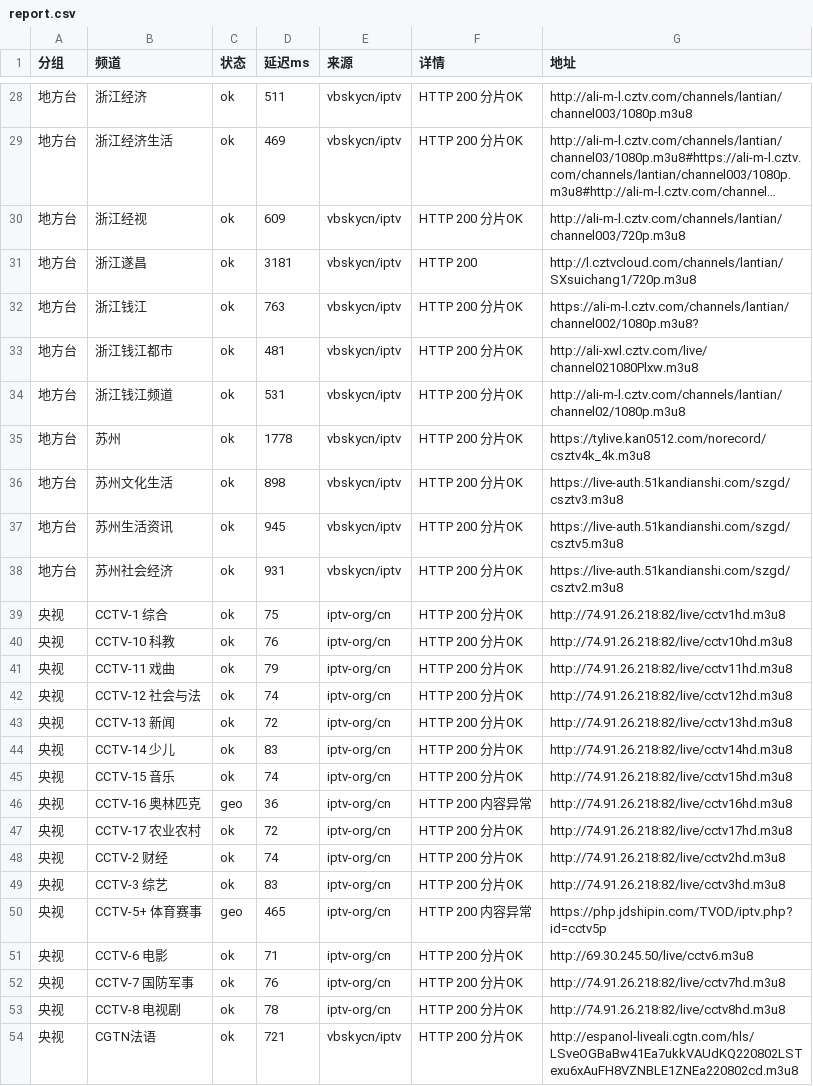
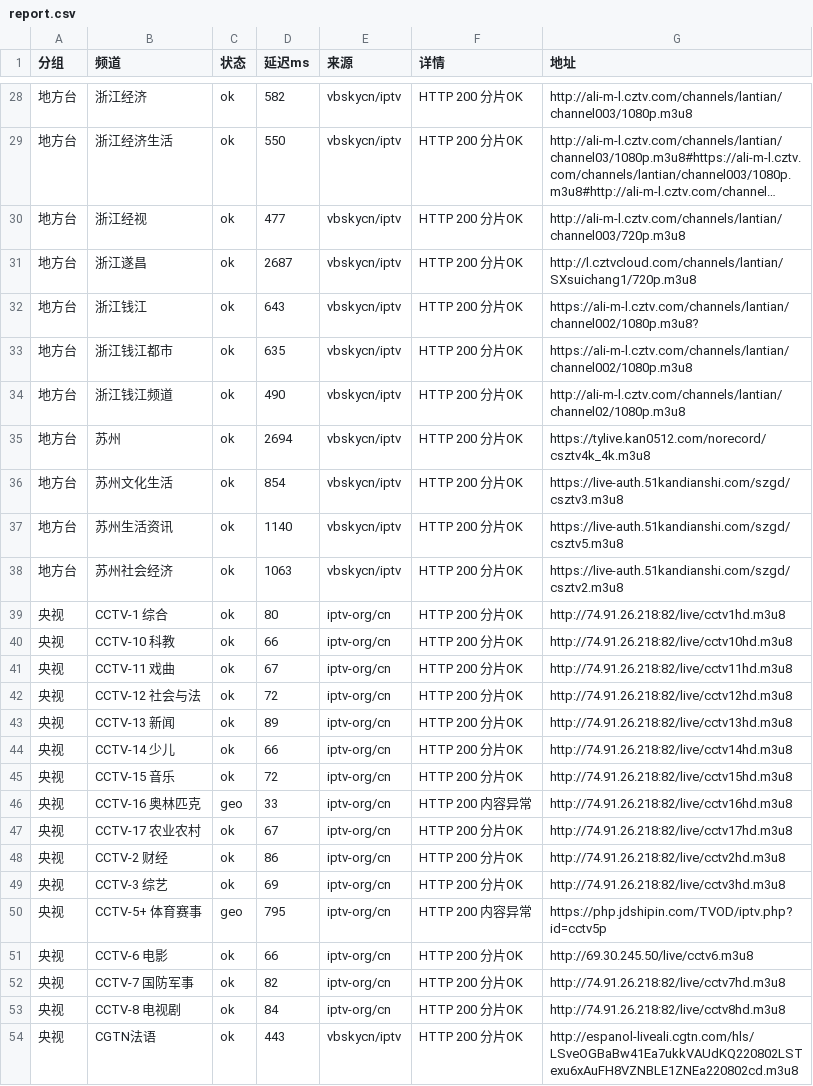
Before and after one commit to coollightxp/live-tv, a CSV file: report.csv, drawn as a sheet; only a part is shown, gaps mark what is left out; long unchanged cells end in …; the diff covers the shown part only; the diff names each change by its address in the sheet, - before the commit and + after, or states it on an @@ line.

```diff
--- a/report.csv
+++ b/report.csv
-D28 (延迟ms): 511
+D28 (延迟ms): 582
-D29 (延迟ms): 469
+D29 (延迟ms): 550
-D30 (延迟ms): 609
+D30 (延迟ms): 477
-D31 (延迟ms): 3181
+D31 (延迟ms): 2687
-F31 (详情): HTTP 200
+F31 (详情): HTTP 200 分片OK
-D32 (延迟ms): 763
+D32 (延迟ms): 643
-D33 (延迟ms): 481
+D33 (延迟ms): 635
-G33 (地址): http://ali-xwl.cztv.com/live/channel021080Plxw.m3u8
+G33 (地址): https://ali-m-l.cztv.com/channels/lantian/channel002/1080p.m3u8
-D34 (延迟ms): 531
+D34 (延迟ms): 490
-D35 (延迟ms): 1778
+D35 (延迟ms): 2694
-D36 (延迟ms): 898
+D36 (延迟ms): 854
-D37 (延迟ms): 945
+D37 (延迟ms): 1140
-D38 (延迟ms): 931
+D38 (延迟ms): 1063
-D39 (延迟ms): 75
+D39 (延迟ms): 80
-D40 (延迟ms): 76
+D40 (延迟ms): 66
-D41 (延迟ms): 79
+D41 (延迟ms): 67
-D42 (延迟ms): 74
+D42 (延迟ms): 72
-D43 (延迟ms): 72
+D43 (延迟ms): 89
-D44 (延迟ms): 83
+D44 (延迟ms): 66
-D45 (延迟ms): 74
+D45 (延迟ms): 72
-D46 (延迟ms): 36
+D46 (延迟ms): 33
-D47 (延迟ms): 72
+D47 (延迟ms): 67
-D48 (延迟ms): 74
+D48 (延迟ms): 86
-D49 (延迟ms): 83
+D49 (延迟ms): 69
-D50 (延迟ms): 465
+D50 (延迟ms): 795
-D51 (延迟ms): 71
+D51 (延迟ms): 66
-D52 (延迟ms): 76
+D52 (延迟ms): 82
-D53 (延迟ms): 78
+D53 (延迟ms): 84
-D54 (延迟ms): 721
+D54 (延迟ms): 443
```
Also changed, not shown: 34 edited cells elsewhere in this file, 3 other files.
